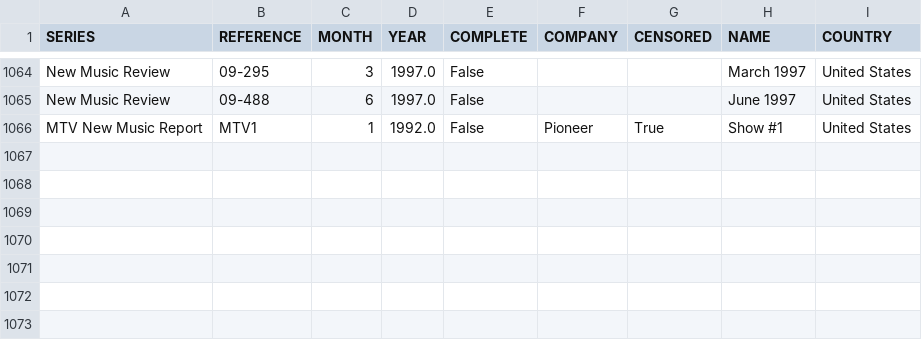
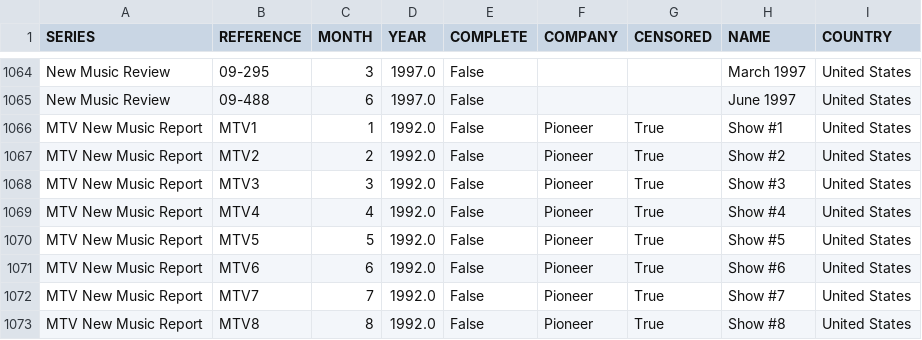
Before and after one commit to nicholasgibson2/laserjuke-explorer, a CSV file: data/discs.csv, drawn as a sheet; only a part is shown, gaps mark what is left out.

```diff
--- a/data/discs.csv
+++ b/data/discs.csv
@@ -1066 +1066,8 @@ New Music Review,09-488,6,1997.0,False,,,June 1997,United States
 MTV New Music Report,MTV1,1,1992.0,False,Pioneer,True,Show #1,United States
+MTV New Music Report,MTV2,2,1992.0,False,Pioneer,True,Show #2,United States
+MTV New Music Report,MTV3,3,1992.0,False,Pioneer,True,Show #3,United States
+MTV New Music Report,MTV4,4,1992.0,False,Pioneer,True,Show #4,United States
+MTV New Music Report,MTV5,5,1992.0,False,Pioneer,True,Show #5,United States
+MTV New Music Report,MTV6,6,1992.0,False,Pioneer,True,Show #6,United States
+MTV New Music Report,MTV7,7,1992.0,False,Pioneer,True,Show #7,United States
+MTV New Music Report,MTV8,8,1992.0,False,Pioneer,True,Show #8,United States
```
Also changed, not shown: custom_lists/owned.csv, data/titles.csv, 1 other file.
